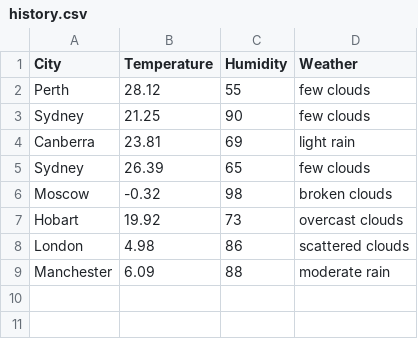
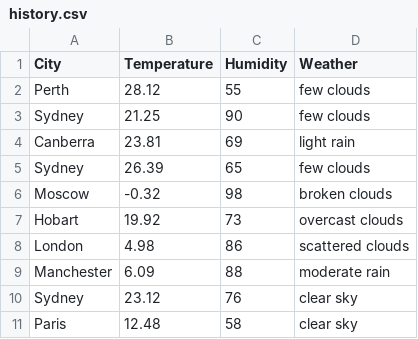
Before and after one commit to ctwizzzy/AssesmentTask1Repository, a CSV file: history.csv, drawn as a sheet.

```diff
--- a/history.csv
+++ b/history.csv
@@ -9 +9,3 @@ London,4.98,86,scattered clouds
 Manchester,6.09,88,moderate rain
+Sydney,23.12,76,clear sky
+Paris,12.48,58,clear sky
```
Also changed, not shown: 1 other file.
